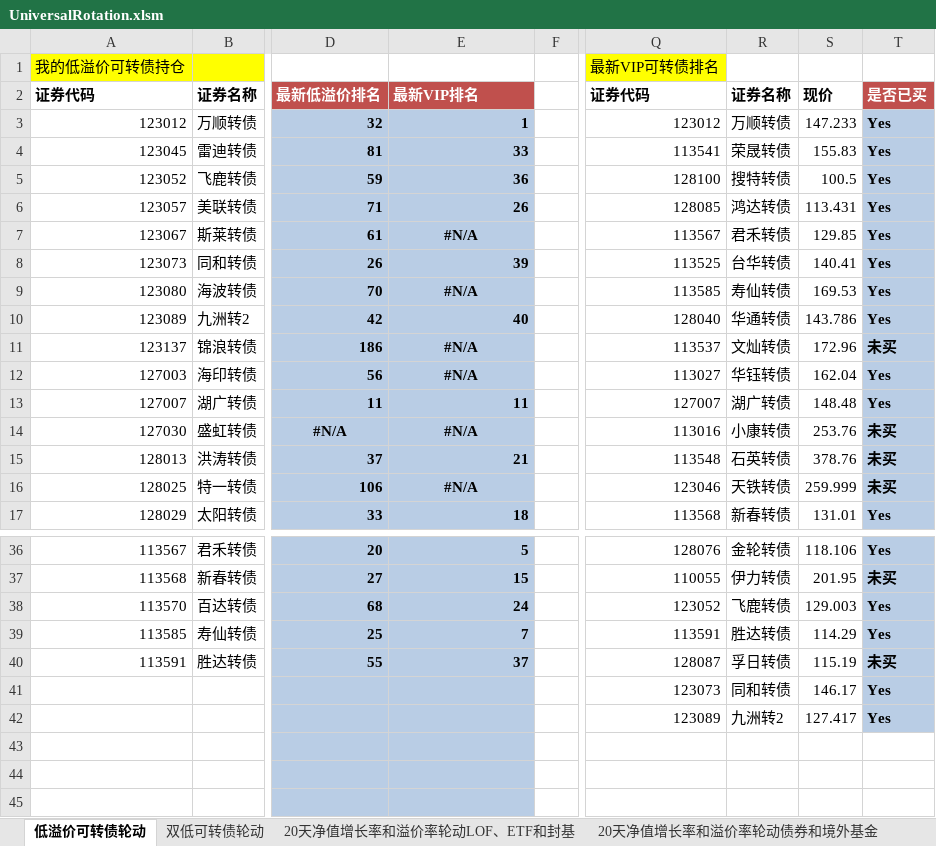
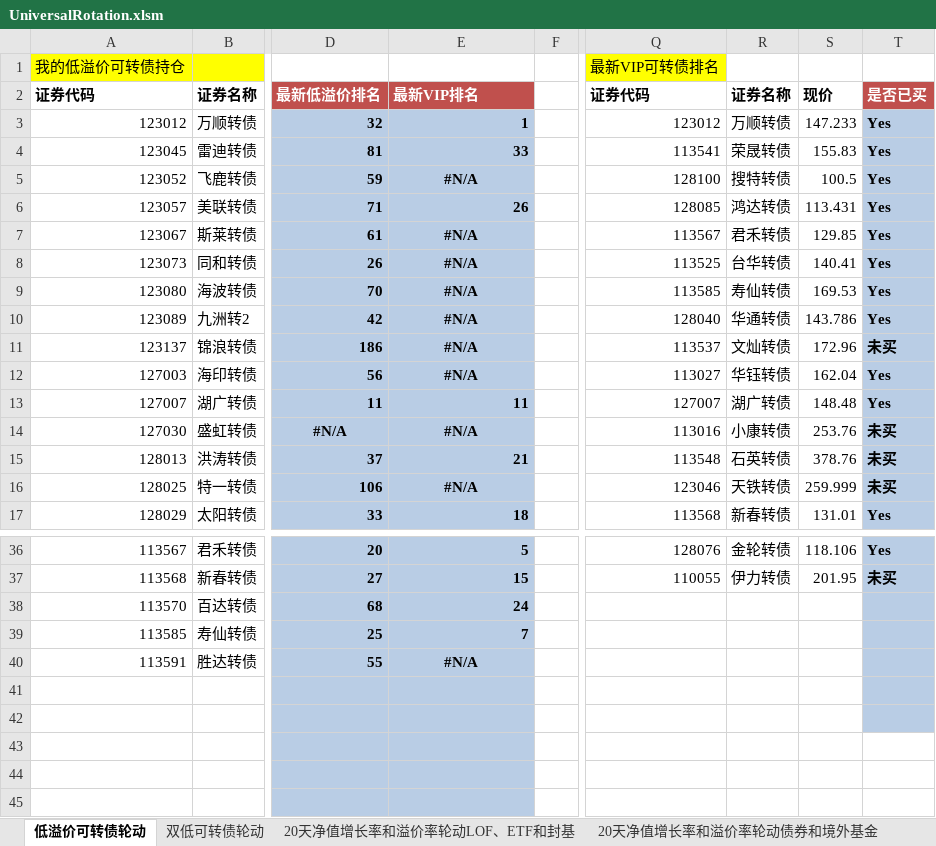
Before and after one commit to wbbyfd/UniversalRotation, an Excel workbook: UniversalRotation.xlsm, sheet 低溢价可转债轮动, drawn as a sheet; only a part is shown, gaps mark what is left out; values as stored, in another font and other column widths than the file's, no borders; the diff names each change by its address in the sheet, - before the commit and + after, or states it on an @@ line.

```diff
--- a/UniversalRotation.xlsm (sheet 低溢价可转债轮动)
+++ b/UniversalRotation.xlsm (sheet 低溢价可转债轮动)
-E5: 36
+E5: #N/A
-E5 alignment: right
+E5 alignment: center
-E8: 39
+E8: #N/A
-E8 alignment: right
+E8 alignment: center
-E10: 40
+E10: #N/A
-E10 alignment: right
+E10 alignment: center
-Q38: 123052
+Q38: (empty)
-R38: 飞鹿转债
+R38: (empty)
-S38: 129.003
+S38: (empty)
-T38:T39: Yes
+T38:T39: (empty)
-Q39: 113591
+Q39: (empty)
-R39: 胜达转债
+R39: (empty)
-S39: 114.29
+S39: (empty)
-E40: 37
+E40: #N/A
-E40 alignment: right
+E40 alignment: center
-Q40: 128087
+Q40: (empty)
-R40: 孚日转债
+R40: (empty)
-S40: 115.19
+S40: (empty)
-T40: 未买
+T40: (empty)
-Q41: 123073
+Q41: (empty)
-R41: 同和转债
+R41: (empty)
-S41: 146.17
+S41: (empty)
-T41:T42: Yes
+T41:T42: (empty)
-Q42: 123089
+Q42: (empty)
-R42: 九洲转2
+R42: (empty)
-S42: 127.417
+S42: (empty)
```
Also changed, not shown: sheet 20天净值增长率和溢价率轮动LOF、ETF和封基, sheet 20天净值增长率和溢价率轮动债券和境外基金, sheet 双低可转债轮动, sheet _xlwings.conf, 2 other files.
